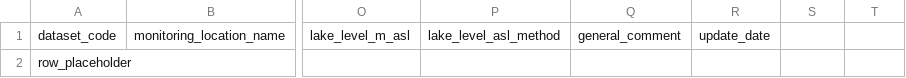
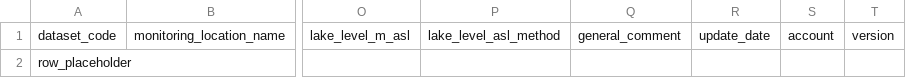
Before and after one commit to IISD-ELA/bathymetry, a CSV file: TemplateTables/bathy_db_meta_table_template.csv, drawn as a sheet; only a part is shown, gaps mark what is left out; the diff names each change by its address in the sheet, - before the commit and + after, or states it on an @@ line.

Commit message:
Add account and version to template tables

```diff
--- a/TemplateTables/bathy_db_meta_table_template.csv
+++ b/TemplateTables/bathy_db_meta_table_template.csv
-S1: (empty)
+S1: account
-T1: (empty)
+T1: version
```
Also changed, not shown: 1 other file.
